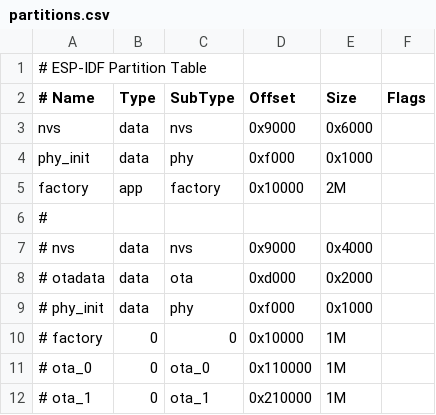
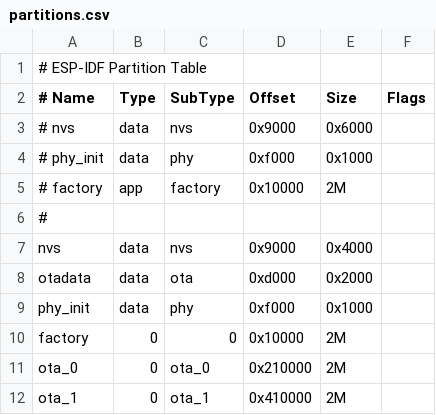
Before and after one commit to johnosullivan/esp32-idf-base, a CSV file: partitions.csv, drawn as a sheet.

```diff
--- a/partitions.csv
+++ b/partitions.csv
@@ -2,11 +2,11 @@
 # Name,   Type, SubType, Offset,  Size, Flags
-nvs,      data, nvs,     0x9000,  0x6000,
+# nvs,      data, nvs,     0x9000,  0x6000,
+# phy_init, data, phy,     0xf000,  0x1000,
+# factory,  app,  factory, 0x10000, 2M,
+#
+nvs,      data, nvs,     0x9000,  0x4000,
+otadata,  data, ota,     0xd000,  0x2000,
 phy_init, data, phy,     0xf000,  0x1000,
-factory,  app,  factory, 0x10000, 2M,
-#
-# nvs,      data, nvs,     0x9000,  0x4000,
-# otadata,  data, ota,     0xd000,  0x2000,
-# phy_init, data, phy,     0xf000,  0x1000,
-# factory,  0,    0,       0x10000, 1M,
-# ota_0,    0,    ota_0,  0x110000, 1M,
-# ota_1,    0,    ota_1,  0x210000, 1M,
+factory,  0,    0,       0x10000, 2M,
+ota_0,    0,    ota_0,  0x210000, 2M,
+ota_1,    0,    ota_1,  0x410000, 2M,
```
Also changed, not shown: 1 other file.
